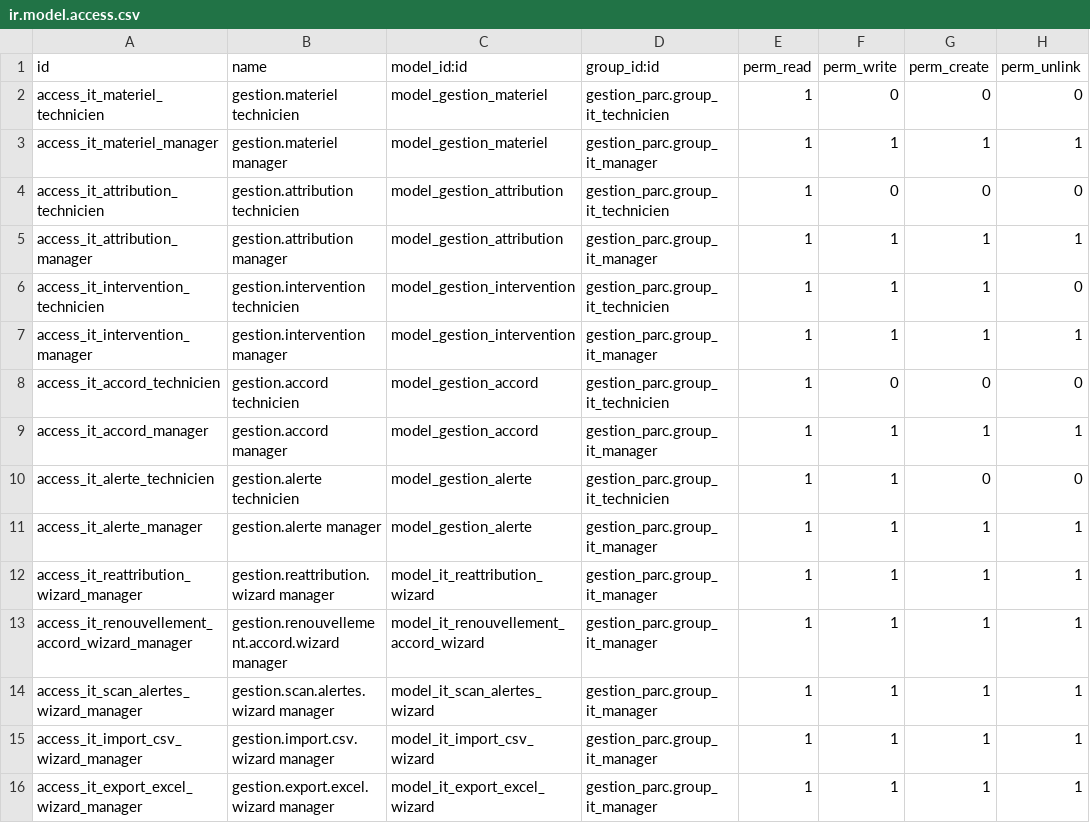
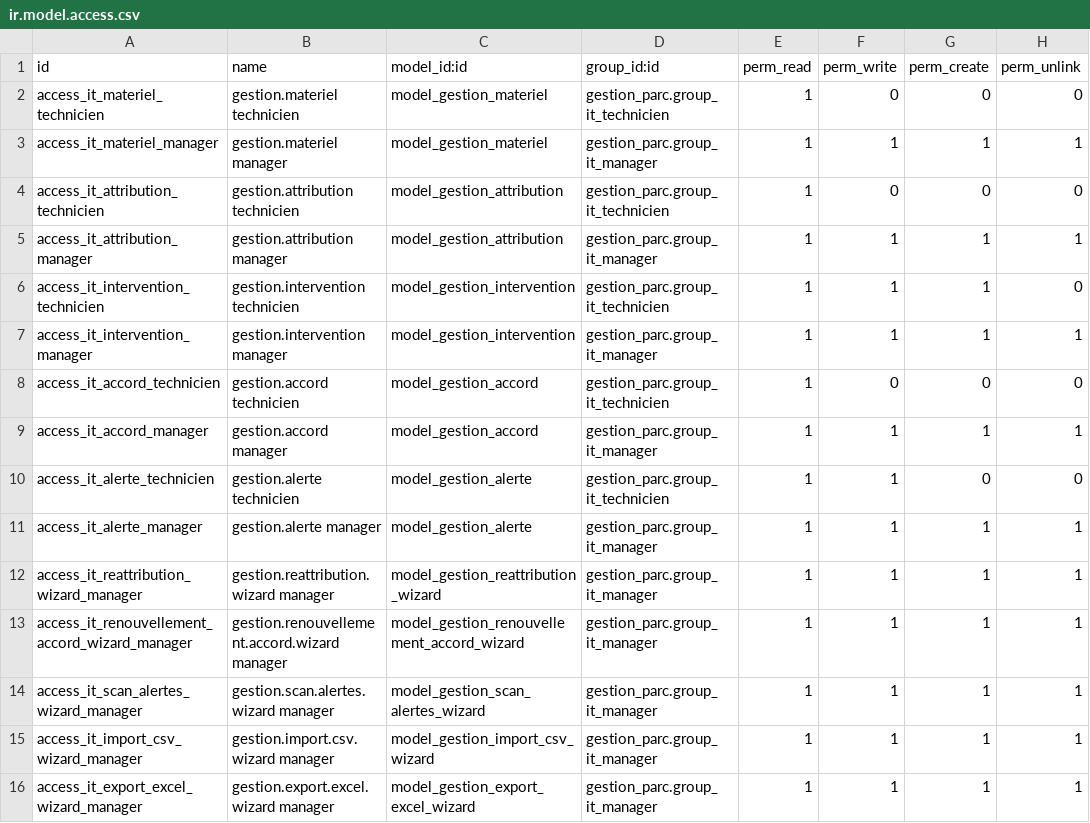
Before and after one commit to yohanemeric13-del/IT_Parc, a CSV file: security/ir.model.access.csv, drawn as a sheet.

Commit message:
Fix syntax errors, update demo data and access rights

```diff
--- a/security/ir.model.access.csv
+++ b/security/ir.model.access.csv
@@ -11,6 +11,6 @@ access_it_alerte_technicien,gestion.alerte technicien,model_gestion_alerte,gesti
 access_it_alerte_manager,gestion.alerte manager,model_gestion_alerte,gestion_parc.group_it_manager,1,1,1,1
-access_it_reattribution_wizard_manager,gestion.reattribution.wizard manager,model_it_reattribution_wizard,gestion_parc.group_it_manager,1,1,1,1
-access_it_renouvellement_accord_wizard_manager,gestion.renouvellement.accord.wizard manager,model_it_renouvellement_accord_wizard,gestion_parc.group_it_manager,1,1,1,1
-access_it_scan_alertes_wizard_manager,gestion.scan.alertes.wizard manager,model_it_scan_alertes_wizard,gestion_parc.group_it_manager,1,1,1,1
-access_it_import_csv_wizard_manager,gestion.import.csv.wizard manager,model_it_import_csv_wizard,gestion_parc.group_it_manager,1,1,1,1
-access_it_export_excel_wizard_manager,gestion.export.excel.wizard manager,model_it_export_excel_wizard,gestion_parc.group_it_manager,1,1,1,1
+access_it_reattribution_wizard_manager,gestion.reattribution.wizard manager,model_gestion_reattribution_wizard,gestion_parc.group_it_manager,1,1,1,1
+access_it_renouvellement_accord_wizard_manager,gestion.renouvellement.accord.wizard manager,model_gestion_renouvellement_accord_wizard,gestion_parc.group_it_manager,1,1,1,1
+access_it_scan_alertes_wizard_manager,gestion.scan.alertes.wizard manager,model_gestion_scan_alertes_wizard,gestion_parc.group_it_manager,1,1,1,1
+access_it_import_csv_wizard_manager,gestion.import.csv.wizard manager,model_gestion_import_csv_wizard,gestion_parc.group_it_manager,1,1,1,1
+access_it_export_excel_wizard_manager,gestion.export.excel.wizard manager,model_gestion_export_excel_wizard,gestion_parc.group_it_manager,1,1,1,1
```
Also changed, not shown: 5 other files.
